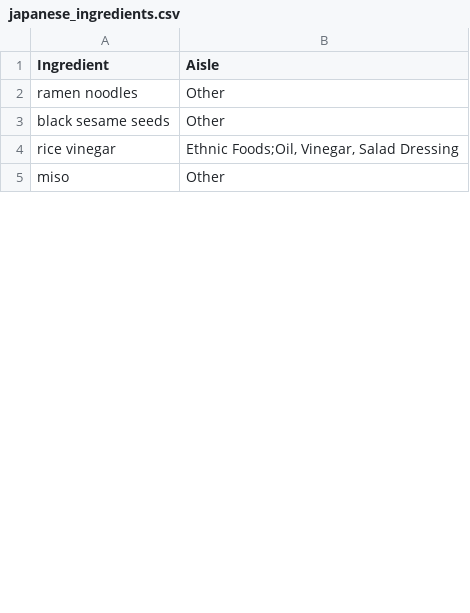
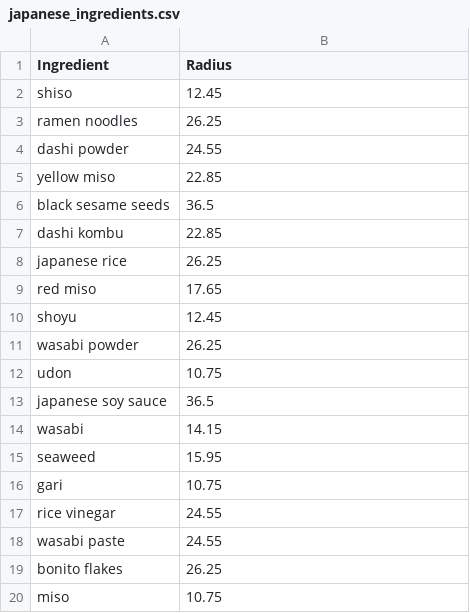
Before and after one commit to hchuhtala/Recipe-ML-App, a CSV file: ML/cuisine_top_ingredients_data/japanese_ingredients.csv, drawn as a sheet; only a part is shown; the diff covers the shown part only.

```diff
--- a/ML/cuisine_top_ingredients_data/japanese_ingredients.csv
+++ b/ML/cuisine_top_ingredients_data/japanese_ingredients.csv
@@ -1,5 +1,20 @@
-Ingredient,Aisle
-ramen noodles,Other
-black sesame seeds,Other
-rice vinegar,"Ethnic Foods;Oil, Vinegar, Salad Dressing"
-miso,Other
+Ingredient,Radius
+shiso,12.45
+ramen noodles,26.25
+dashi powder,24.55
+yellow miso,22.85
+black sesame seeds,36.5
+dashi kombu,22.85
+japanese rice,26.25
+red miso,17.65
+shoyu,12.45
+wasabi powder,26.25
+udon,10.75
+japanese soy sauce,36.5
+wasabi,14.15
+seaweed,15.95
+gari,10.75
+rice vinegar,24.55
+wasabi paste,24.55
+bonito flakes,26.25
+miso,10.75
```
Also changed, not shown: 7 added rows and 4 edited cells elsewhere in this file, ML/cuisine_top_ingredients_data/french_ingredients.csv, ML/cuisine_top_ingredients_data/greek_ingredients.csv, 13 other files.
